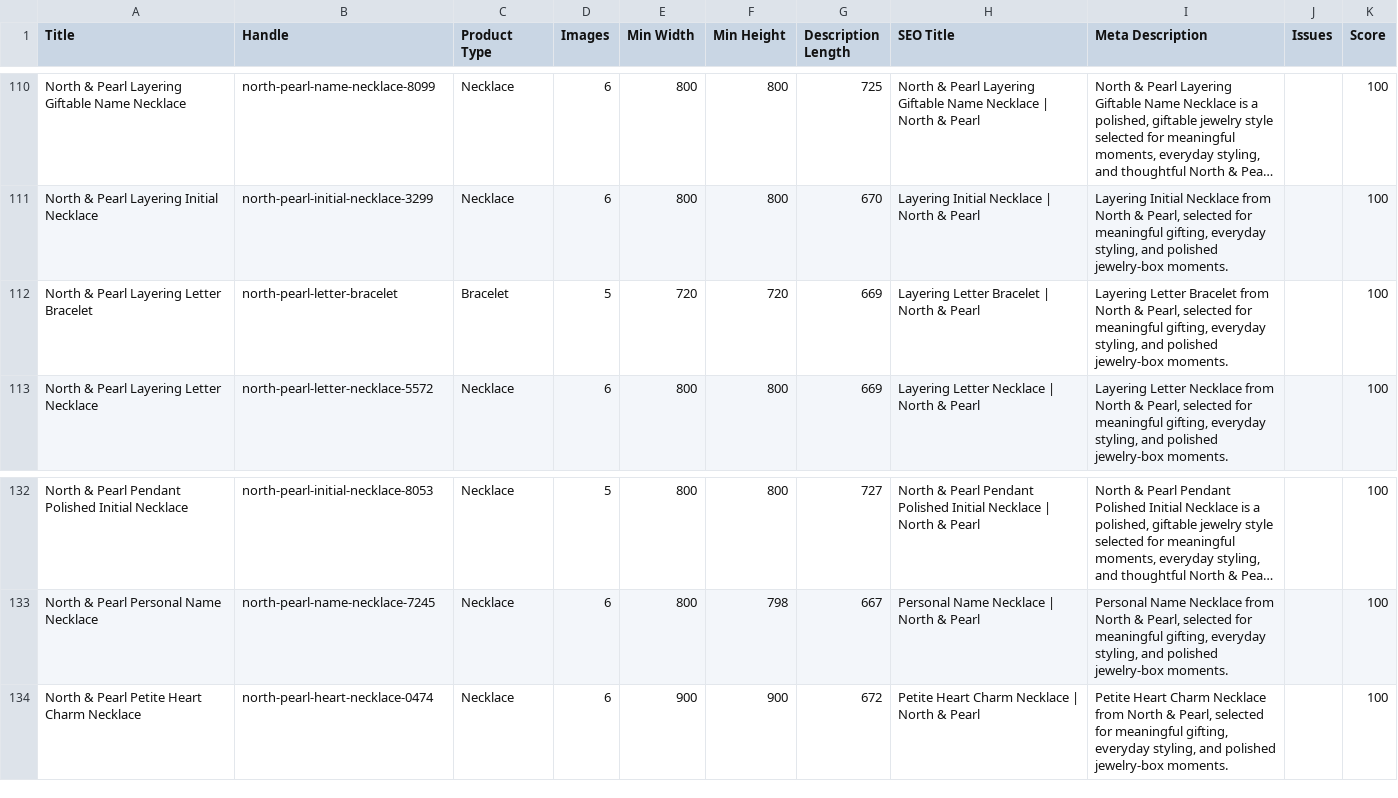
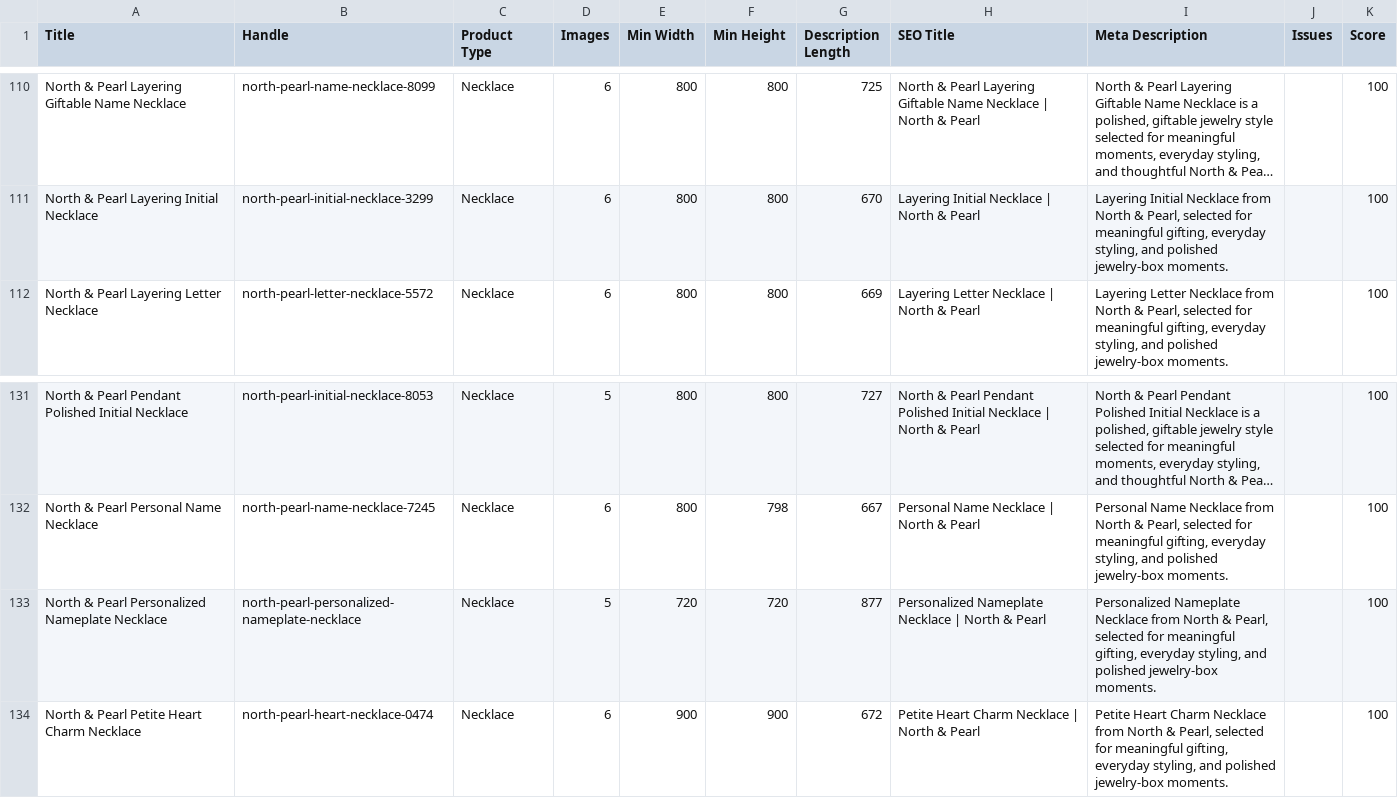
Before and after one commit to falgunitank31/north-and-pearl, a CSV file: reports/product-seo-catalog-audit.csv, drawn as a sheet; only a part is shown, gaps mark what is left out; long unchanged cells end in ….

```diff
--- a/reports/product-seo-catalog-audit.csv
+++ b/reports/product-seo-catalog-audit.csv
@@ -111,3 +111,2 @@
 "North & Pearl Layering Initial Necklace","north-pearl-initial-necklace-3299","Necklace","6","800","800","670","Layering Initial Necklace | North & Pearl","Layering Initial Necklace from North & Pearl, selected for meaningful gifting, everyday styling, and polished jewelry-box moments.","","100"
-"North & Pearl Layering Letter Bracelet","north-pearl-letter-bracelet","Bracelet","5","720","720","669","Layering Letter Bracelet | North & Pearl","Layering Letter Bracelet from North & Pearl, selected for meaningful gifting, everyday styling, and polished jewelry-box moments.","","100"
 "North & Pearl Layering Letter Necklace","north-pearl-letter-necklace-5572","Necklace","6","800","800","669","Layering Letter Necklace | North & Pearl","Layering Letter Necklace from North & Pearl, selected for meaningful gifting, everyday styling, and polished jewelry-box moments.","","100"
@@ -133,2 +132,3 @@
 "North & Pearl Personal Name Necklace","north-pearl-name-necklace-7245","Necklace","6","800","798","667","Personal Name Necklace | North & Pearl","Personal Name Necklace from North & Pearl, selected for meaningful gifting, everyday styling, and polished jewelry-box moments.","","100"
+"North & Pearl Personalized Nameplate Necklace","north-pearl-personalized-nameplate-necklace","Necklace","5","720","720","877","Personalized Nameplate Necklace | North & Pearl","Personalized Nameplate Necklace from North & Pearl, selected for meaningful gifting, everyday styling, and polished jewelry-box moments.","","100"
 "North & Pearl Petite Heart Charm Necklace","north-pearl-heart-necklace-0474","Necklace","6","900","900","672","Petite Heart Charm Necklace | North & Pearl","Petite Heart Charm Necklace from North & Pearl, selected for meaningful gifting, everyday styling, and polished jewelry-box moments.","","100"
```
Also changed, not shown: reports/live-storefront-qa-2026-07-28.csv, reports/source-image-opportunities-2026-07-27.csv, 7 other files.
